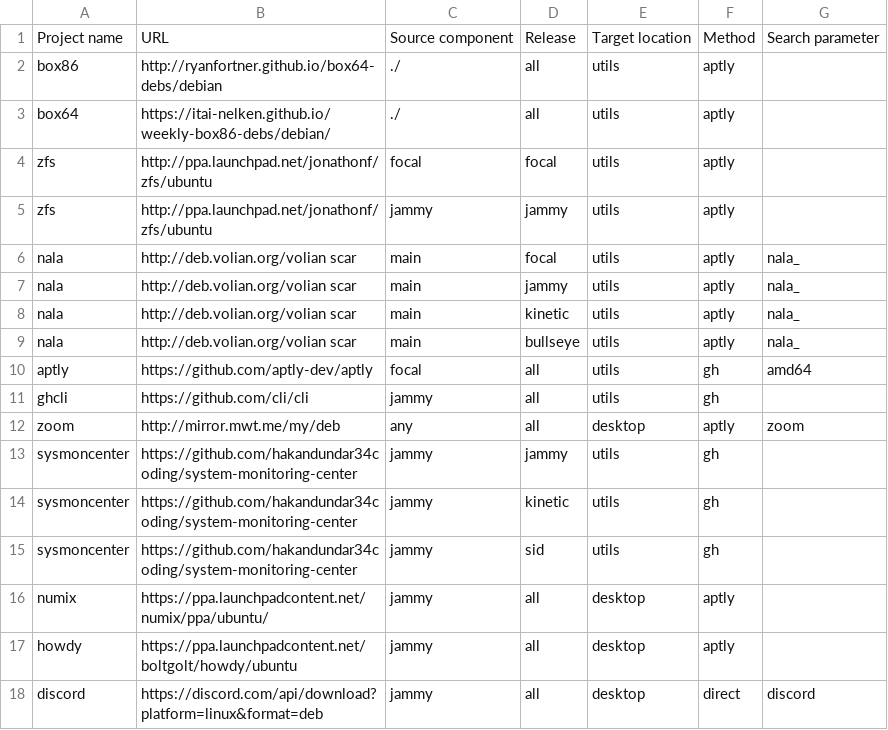
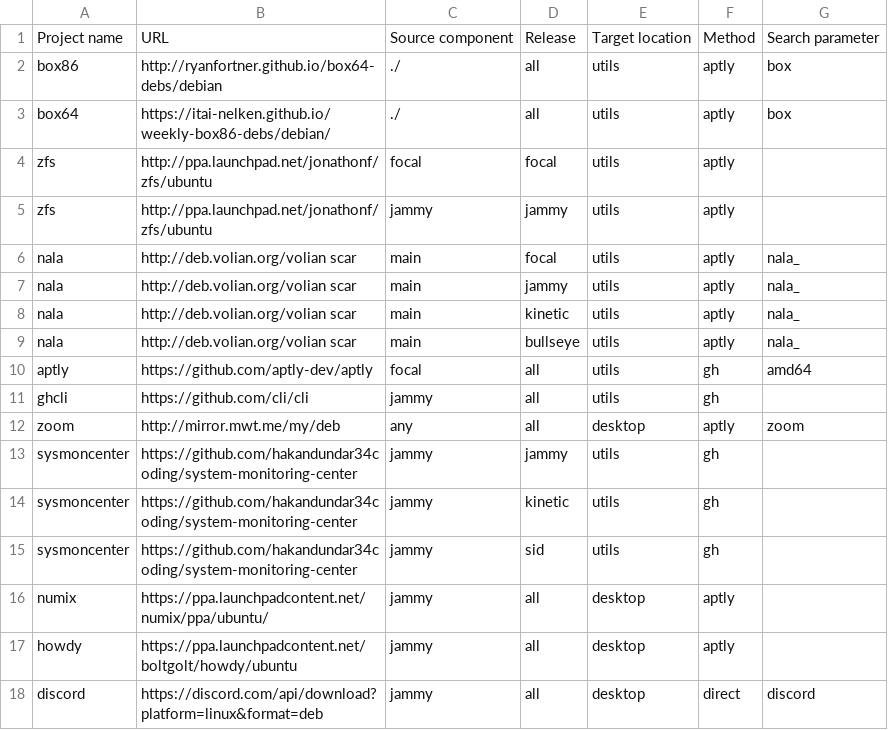
Before and after one commit to armbian/repository, a CSV file: projects.csv, drawn as a sheet.

Commit message:
Update projects.csv

```diff
--- a/projects.csv
+++ b/projects.csv
@@ -1,4 +1,4 @@
 Project name,URL,Source component,Release,Target location,Method,Search parameter
-box86,http://ryanfortner.github.io/box64-debs/debian,./,all,utils,aptly,
-box64,https://itai-nelken.github.io/weekly-box86-debs/debian/,./,all,utils,aptly,
+box86,http://ryanfortner.github.io/box64-debs/debian,./,all,utils,aptly,box
+box64,https://itai-nelken.github.io/weekly-box86-debs/debian/,./,all,utils,aptly,box
 zfs,http://ppa.launchpad.net/jonathonf/zfs/ubuntu,focal,focal,utils,aptly,
```
